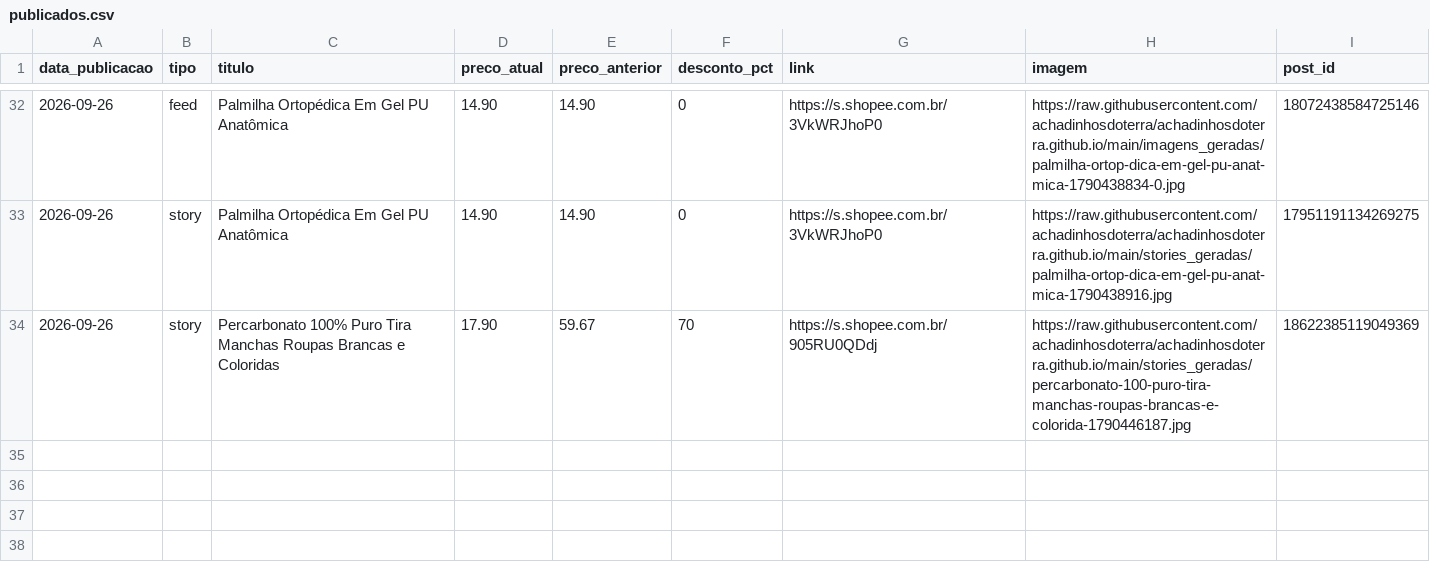
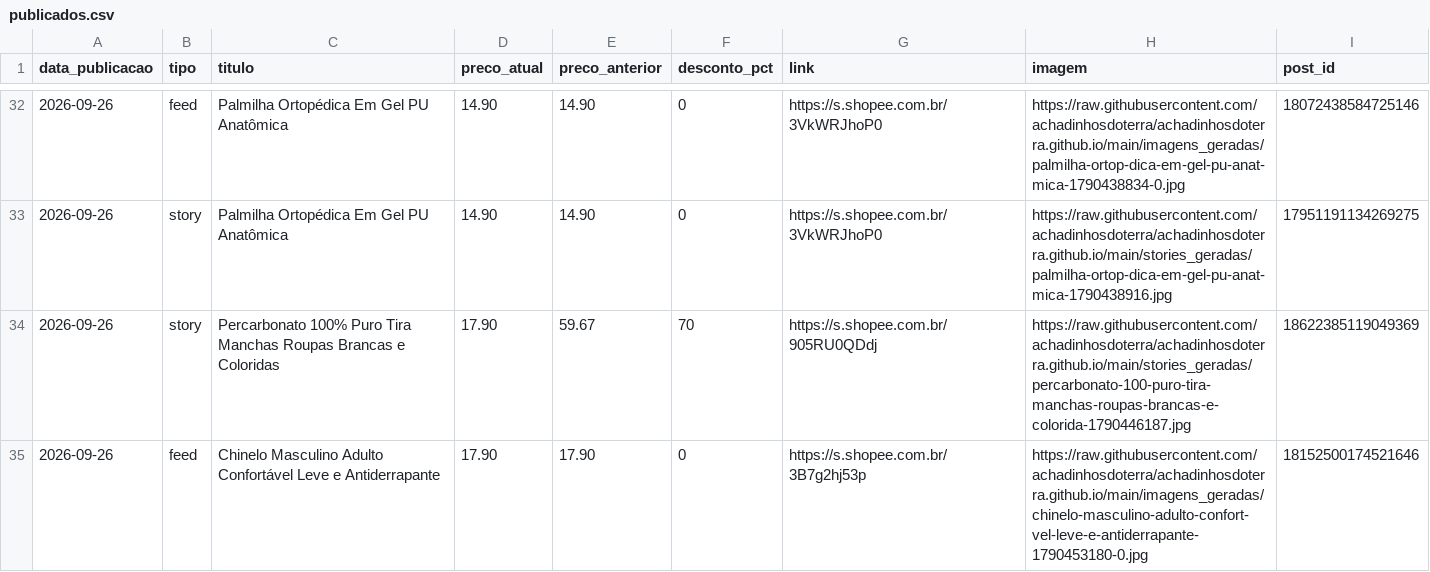
Before and after one commit to achadinhosdoterra/achadinhosdoterra.github.io, a CSV file: publicados.csv, drawn as a sheet; only a part is shown, gaps mark what is left out; the diff names each change by its address in the sheet, - before the commit and + after, or states it on an @@ line.

Commit message:
Post automatico no feed - 26/09/2026 20:07

```diff
--- a/publicados.csv
+++ b/publicados.csv
+row 35: 2026-09-26 | feed | Chinelo Masculino Adulto Confortável Leve e Antiderrapante | 17.90 | 17.90 | 0 | https://s.shopee.com.br/3B7g2hj53p | https://raw.githubusercontent.com/achadinhosdoterra/achadinhosdoterra.github.io/main/imagens_geradas/chinelo-masculino-adulto-confort-vel-leve-e-antiderrapante-1790453180-0.jpg | 18152500174521646
```
Also changed, not shown: 1 other file.
